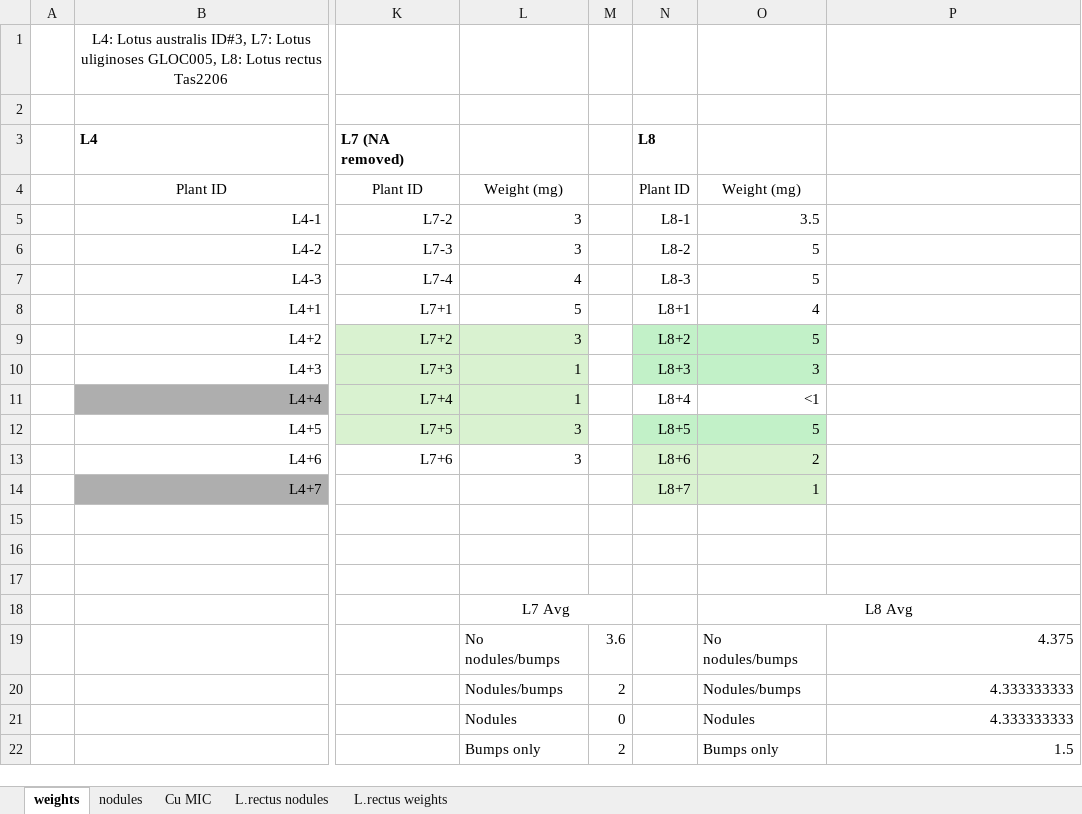
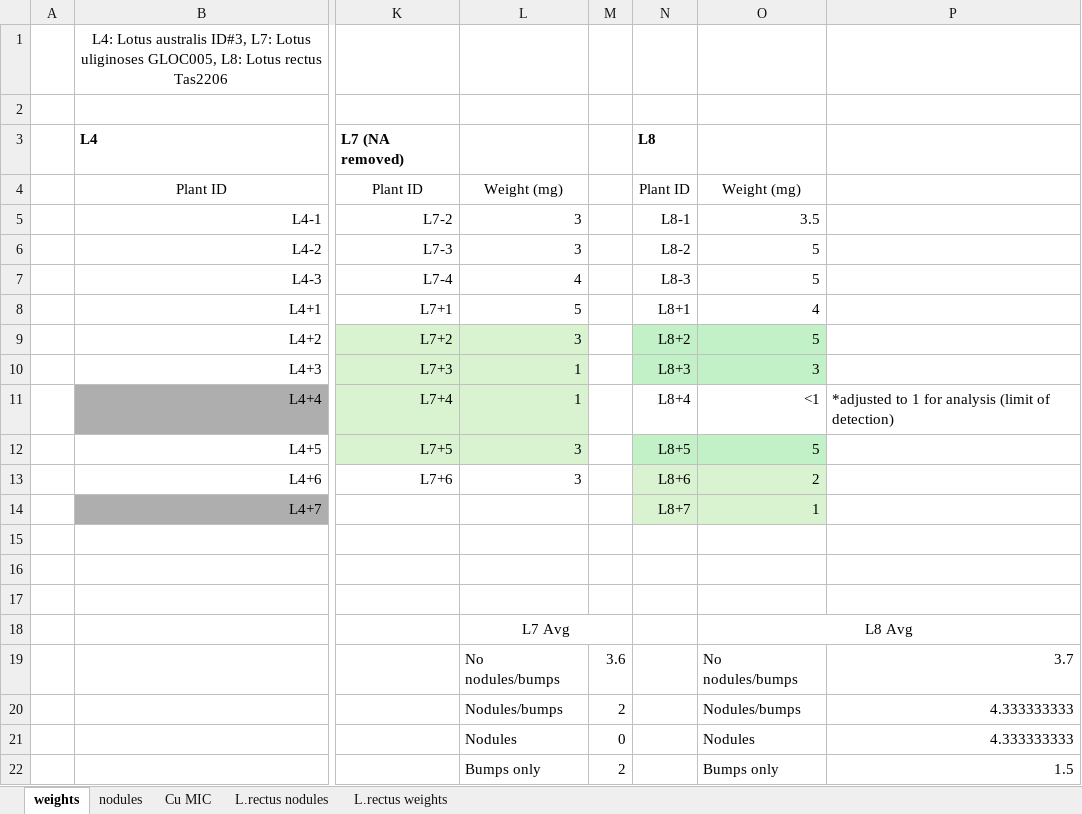
Before and after one commit to isaak11salami/FOSE7901_Placement1, an Excel workbook: r/raw/PlantResults_Cu.MIC.xlsx, sheet weights, drawn as a sheet; only a part is shown, gaps mark what is left out; values as stored, in another font and other column widths than the file's, no borders; the diff names each change by its address in the sheet, - before the commit and + after, or states it on an @@ line.

```diff
--- a/r/raw/PlantResults_Cu.MIC.xlsx (sheet weights)
+++ b/r/raw/PlantResults_Cu.MIC.xlsx (sheet weights)
-P11: (empty)
+P11: *adjusted to 1 for analysis (limit of detection)
-P19: 4.375
+P19: 3.7
```
Also changed, not shown: 15 other files.
